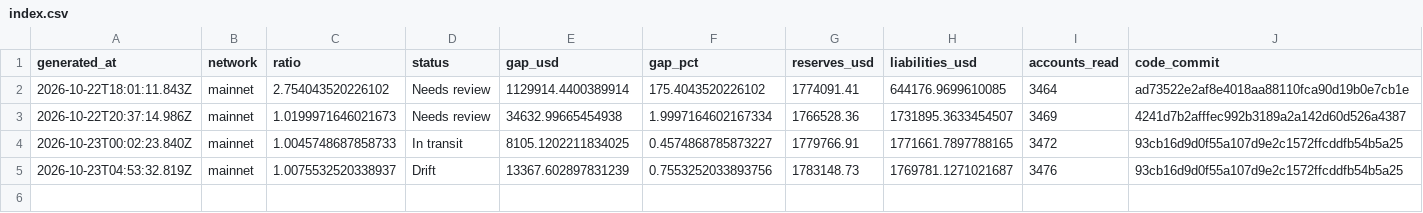
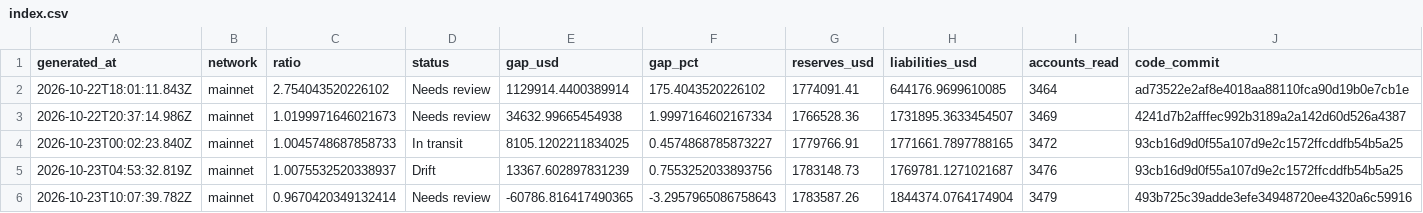
Before and after one commit to Lakshmikanth-3/ZeroGap, a CSV file: index.csv, drawn as a sheet; only a part is shown; rows hold the shown columns only; the diff names each change by its address in the sheet, - before the commit and + after, or states it on an @@ line.

```diff
--- a/index.csv
+++ b/index.csv
+row 6: 2026-10-23T10:07:39.782Z | mainnet | 0.9670420349132414 | Needs review | -60786.816417490365 | -3.2957965086758643 | 1783587.26 | 1844374.0764174904 | 3479 | 493b725c39adde3efe34948720ee4320a6c59916
```
Also changed, not shown: 1 other file.
